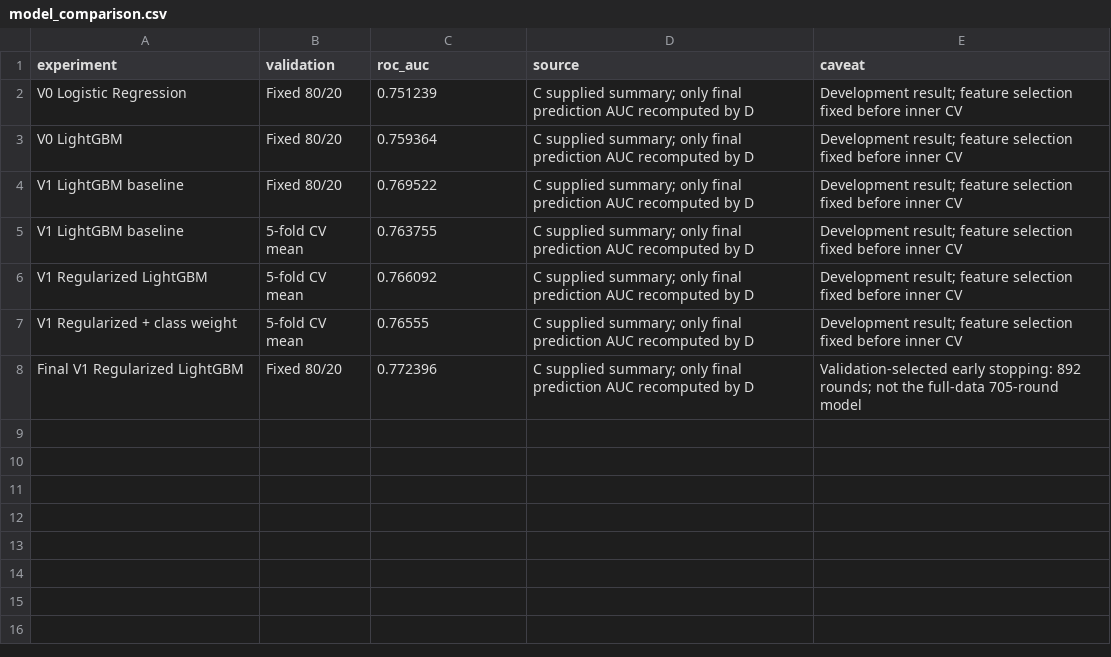
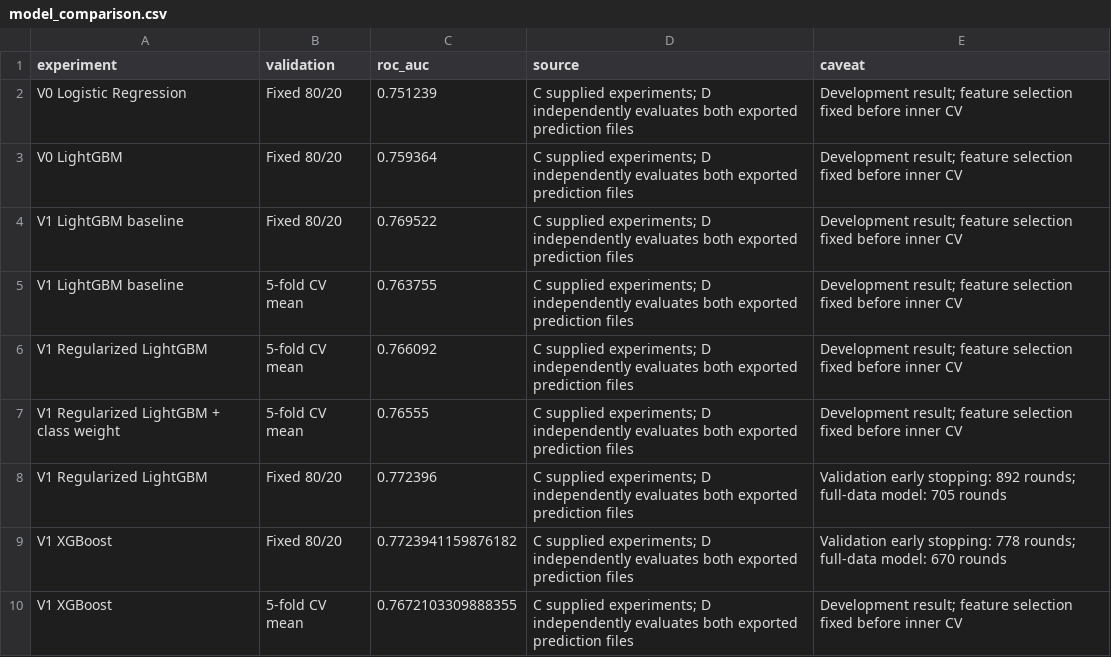
Before and after one commit to slowdowndown/msdm5054-home-credit, a CSV file: results/d/model_comparison.csv, drawn as a sheet.

Commit message:
eval: include XGBoost comparison and update selected-model report

```diff
--- a/results/d/model_comparison.csv
+++ b/results/d/model_comparison.csv
@@ -1,8 +1,10 @@
 experiment,validation,roc_auc,source,caveat
-V0 Logistic Regression,Fixed 80/20,0.751239,C supplied summary; only final prediction AUC recomputed by D,Development result; feature selection fixed before inner CV
-V0 LightGBM,Fixed 80/20,0.759364,C supplied summary; only final prediction AUC recomputed by D,Development result; feature selection fixed before inner CV
-V1 LightGBM baseline,Fixed 80/20,0.769522,C supplied summary; only final prediction AUC recomputed by D,Development result; feature selection fixed before inner CV
-V1 LightGBM baseline,5-fold CV mean,0.763755,C supplied summary; only final prediction AUC recomputed by D,Development result; feature selection fixed before inner CV
-V1 Regularized LightGBM,5-fold CV mean,0.766092,C supplied summary; only final prediction AUC recomputed by D,Development result; feature selection fixed before inner CV
-V1 Regularized + class weight,5-fold CV mean,0.76555,C supplied summary; only final prediction AUC recomputed by D,Development result; feature selection fixed before inner CV
-Final V1 Regularized LightGBM,Fixed 80/20,0.772396,C supplied summary; only final prediction AUC recomputed by D,Validation-selected early stopping: 892 rounds; not the full-data 705-round model
+V0 Logistic Regression,Fixed 80/20,0.751239,C supplied experiments; D independently evaluates both exported prediction files,Development result; feature selection fixed before inner CV
+V0 LightGBM,Fixed 80/20,0.759364,C supplied experiments; D independently evaluates both exported prediction files,Development result; feature selection fixed before inner CV
+V1 LightGBM baseline,Fixed 80/20,0.769522,C supplied experiments; D independently evaluates both exported prediction files,Development result; feature selection fixed before inner CV
+V1 LightGBM baseline,5-fold CV mean,0.763755,C supplied experiments; D independently evaluates both exported prediction files,Development result; feature selection fixed before inner CV
+V1 Regularized LightGBM,5-fold CV mean,0.766092,C supplied experiments; D independently evaluates both exported prediction files,Development result; feature selection fixed before inner CV
+V1 Regularized LightGBM + class weight,5-fold CV mean,0.76555,C supplied experiments; D independently evaluates both exported prediction files,Development result; feature selection fixed before inner CV
+V1 Regularized LightGBM,Fixed 80/20,0.772396,C supplied experiments; D independently evaluates both exported prediction files,Validation early stopping: 892 rounds; full-data model: 705 rounds
+V1 XGBoost,Fixed 80/20,0.7723941159876182,C supplied experiments; D independently evaluates both exported prediction files,Validation early stopping: 778 rounds; full-data model: 670 rounds
+V1 XGBoost,5-fold CV mean,0.7672103309888355,C supplied experiments; D independently evaluates both exported prediction files,Development result; feature selection fixed before inner CV
```
Also changed, not shown: results/d/cv_summary.csv, results/d/error_summary.csv, 41 other files.
